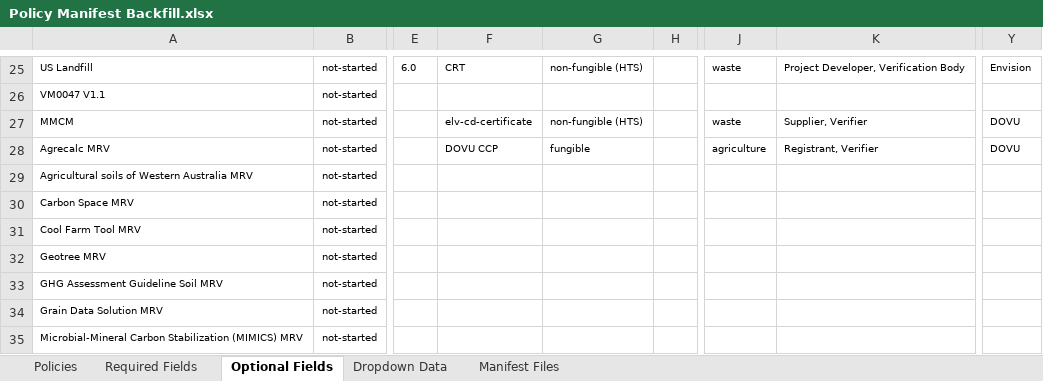
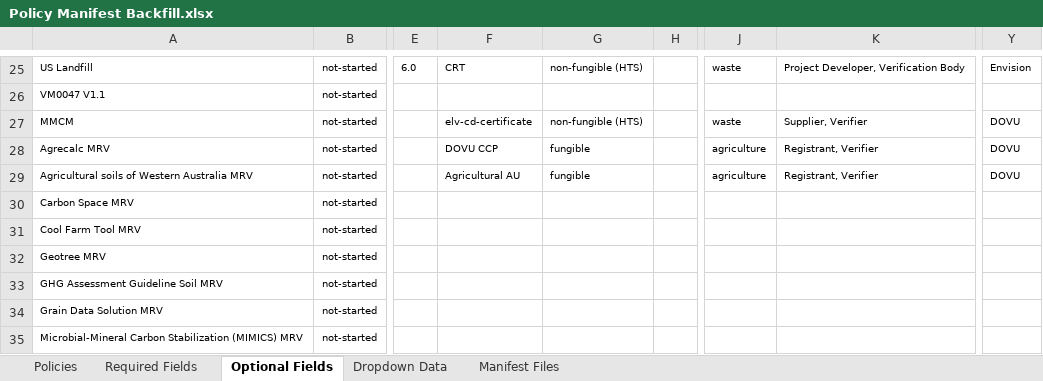
Before and after one commit to swidnikk/guardian, an Excel workbook: Methodology Library/Policy Manifest Backfill.xlsx, sheet Optional Fields, drawn as a sheet; only a part is shown, gaps mark what is left out; values as stored, in another font and other column widths than the file's, no borders; charts and pictures and table styles not drawn; the diff names each change by its address in the sheet, - before the commit and + after, or states it on an @@ line.

```diff
--- a/Methodology Library/Policy Manifest Backfill.xlsx (sheet Optional Fields)
+++ b/Methodology Library/Policy Manifest Backfill.xlsx (sheet Optional Fields)
-F29: (empty)
+F29: Agricultural AU
-G29: (empty)
+G29: fungible
-J29: (empty)
+J29: agriculture
-K29: (empty)
+K29: Registrant, Verifier
-Y29: (empty)
+Y29: DOVU
```
Also changed, not shown: sheet Required Fields, sheet Policies, 1 other file.
